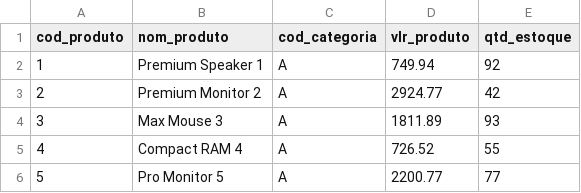
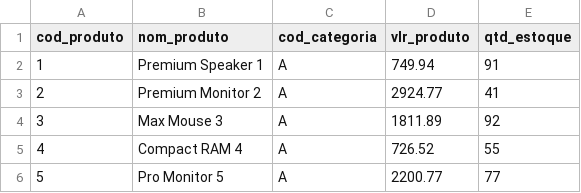
Before and after one commit to Pieri1/sistemas-distribuidos-trab.1, a CSV file: data/estoque_produtos.csv, drawn as a sheet; only a part is shown.

```diff
--- a/data/estoque_produtos.csv
+++ b/data/estoque_produtos.csv
@@ -1,5 +1,5 @@
 cod_produto,nom_produto,cod_categoria,vlr_produto,qtd_estoque
-1,Premium Speaker 1,A,749.94,92
-2,Premium Monitor 2,A,2924.77,42
-3,Max Mouse 3,A,1811.89,93
+1,Premium Speaker 1,A,749.94,91
+2,Premium Monitor 2,A,2924.77,41
+3,Max Mouse 3,A,1811.89,92
 4,Compact RAM 4,A,726.52,55
```
Also changed, not shown: 38 other files.
